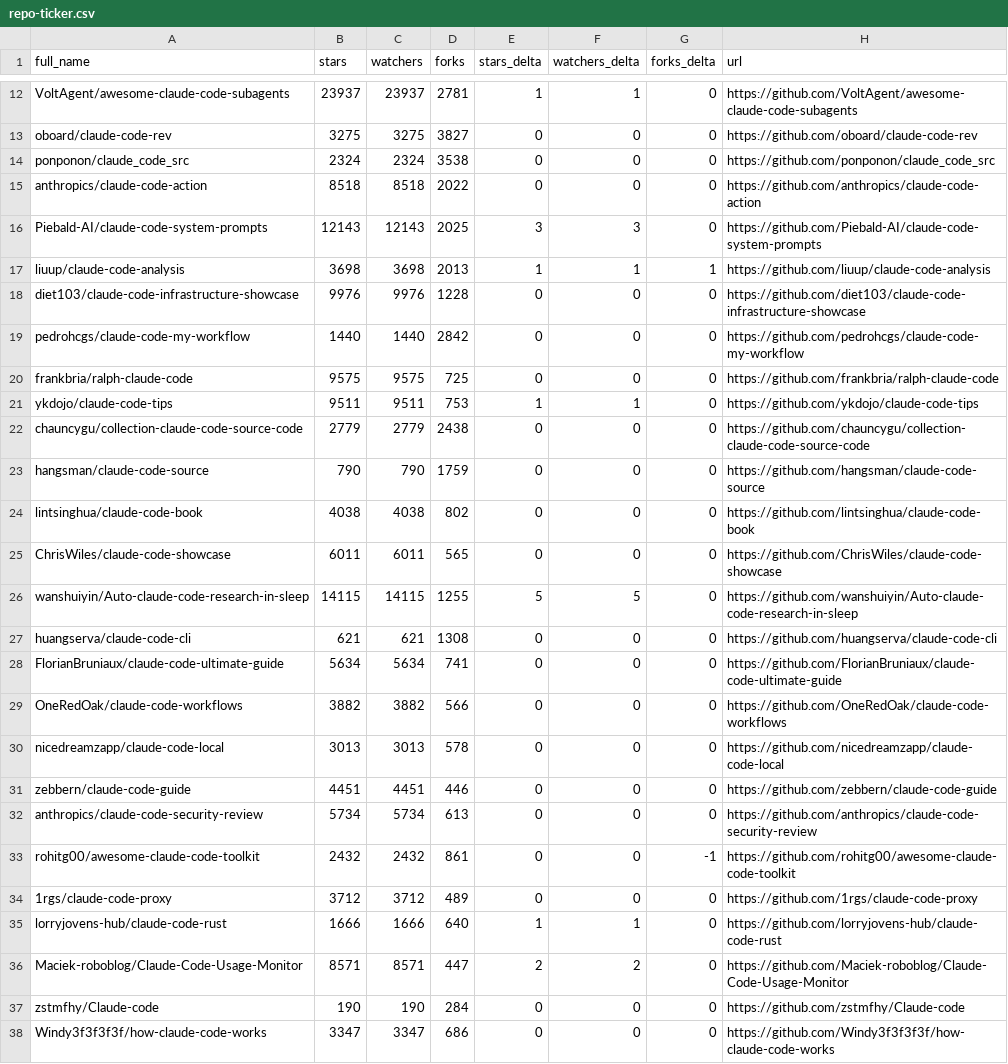
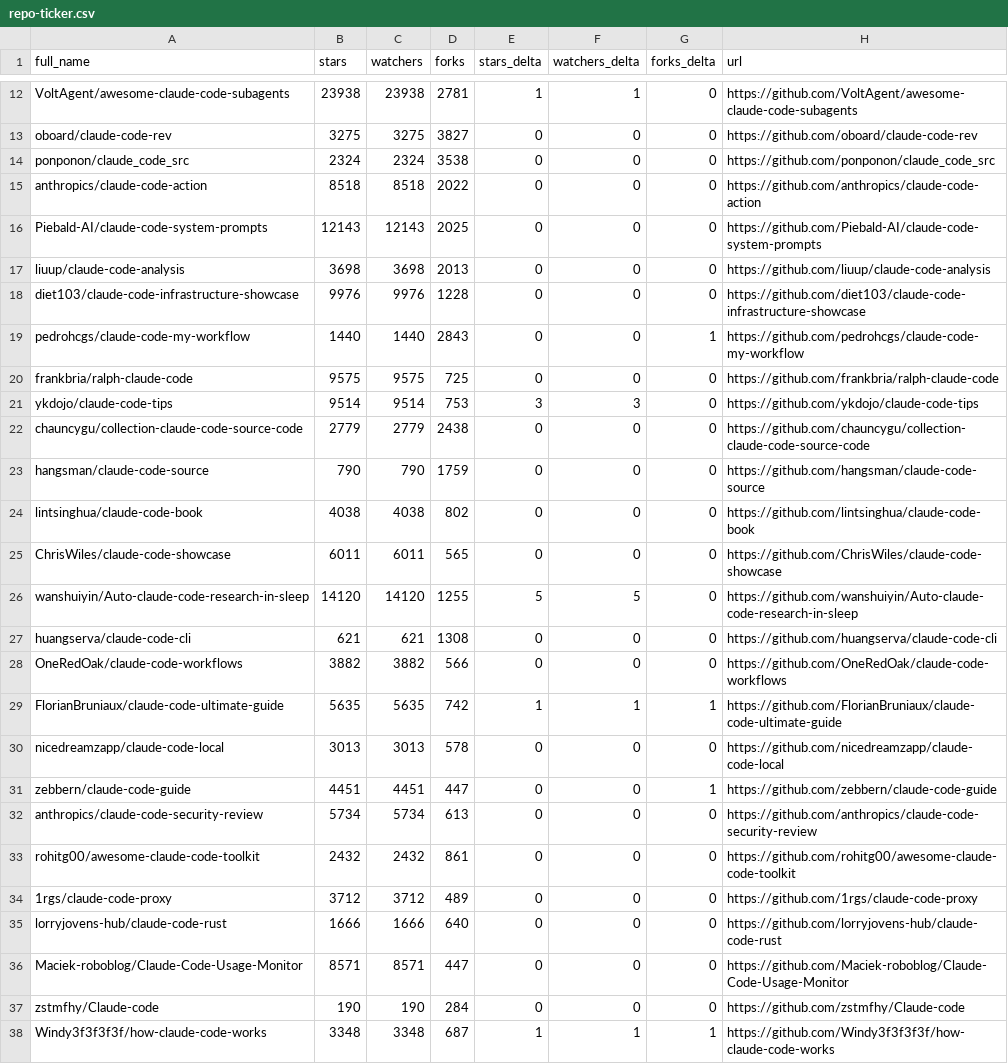
Before and after one commit to thegeosman/awesome-claude-code, a CSV file: data/repo-ticker.csv, drawn as a sheet; only a part is shown, gaps mark what is left out; removed rows and columns are numbered as before the commit, all else as after; the diff covers the shown part only; the diff names each change by its address in the sheet, - before the commit and + after, or states it on an @@ line.

```diff
--- a/data/repo-ticker.csv
+++ b/data/repo-ticker.csv
-B12 (stars): 23937
+B12 (stars): 23938
-C12 (watchers): 23937
+C12 (watchers): 23938
-E16 (stars_delta): 3
+E16 (stars_delta): 0
-F16 (watchers_delta): 3
+F16 (watchers_delta): 0
-E17 (stars_delta): 1
+E17 (stars_delta): 0
-F17 (watchers_delta): 1
+F17 (watchers_delta): 0
-G17 (forks_delta): 1
+G17 (forks_delta): 0
-D19 (forks): 2842
+D19 (forks): 2843
-G19 (forks_delta): 0
+G19 (forks_delta): 1
-B21 (stars): 9511
+B21 (stars): 9514
-C21 (watchers): 9511
+C21 (watchers): 9514
-E21 (stars_delta): 1
+E21 (stars_delta): 3
-F21 (watchers_delta): 1
+F21 (watchers_delta): 3
-B26 (stars): 14115
+B26 (stars): 14120
-C26 (watchers): 14115
+C26 (watchers): 14120
-row 28: FlorianBruniaux/claude-code-ultimate-guide | 5634 | 5634 | 741 | 0 | 0 | 0 | https://github.com/FlorianBruniaux/claude-code-ultimate-guide
+row 29: FlorianBruniaux/claude-code-ultimate-guide | 5635 | 5635 | 742 | 1 | 1 | 1 | https://github.com/FlorianBruniaux/claude-code-ultimate-guide
-D31 (forks): 446
+D31 (forks): 447
-G31 (forks_delta): 0
+G31 (forks_delta): 1
-G33 (forks_delta): -1
+G33 (forks_delta): 0
-E35 (stars_delta): 1
+E35 (stars_delta): 0
-F35 (watchers_delta): 1
+F35 (watchers_delta): 0
-E36 (stars_delta): 2
+E36 (stars_delta): 0
-F36 (watchers_delta): 2
+F36 (watchers_delta): 0
-B38 (stars): 3347
+B38 (stars): 3348
-C38 (watchers): 3347
+C38 (watchers): 3348
-D38 (forks): 686
+D38 (forks): 687
-E38 (stars_delta): 0
+E38 (stars_delta): 1
-F38 (watchers_delta): 0
+F38 (watchers_delta): 1
-G38 (forks_delta): 0
+G38 (forks_delta): 1
```
Also changed, not shown: 4 added rows, 4 removed rows and 86 edited cells elsewhere in this file, 2 other files.
